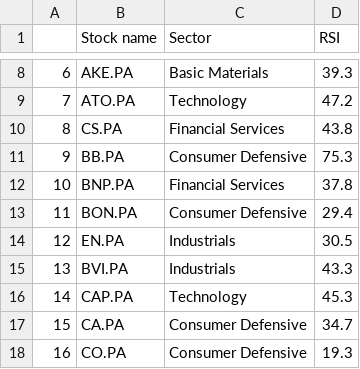
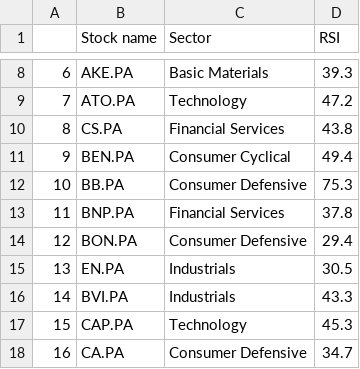
Before and after one commit to stockscreenerMM/stockscreenerMM.github.io, a CSV file: data/stocks_sbf120.csv, drawn as a sheet; only a part is shown, gaps mark what is left out; the shorter side is filled out with more unchanged rows; addresses are those after the commit; the diff names each change by its address in the sheet, - before the commit and + after, or states it on an @@ line.

Commit message:
Updating the repository GitHub html pages in the docs folder

```diff
--- a/data/stocks_sbf120.csv
+++ b/data/stocks_sbf120.csv
+row 11: 9 | BEN.PA | Consumer Cyclical | 49.4
@@ column A renumbered from row 12 down @@
```
